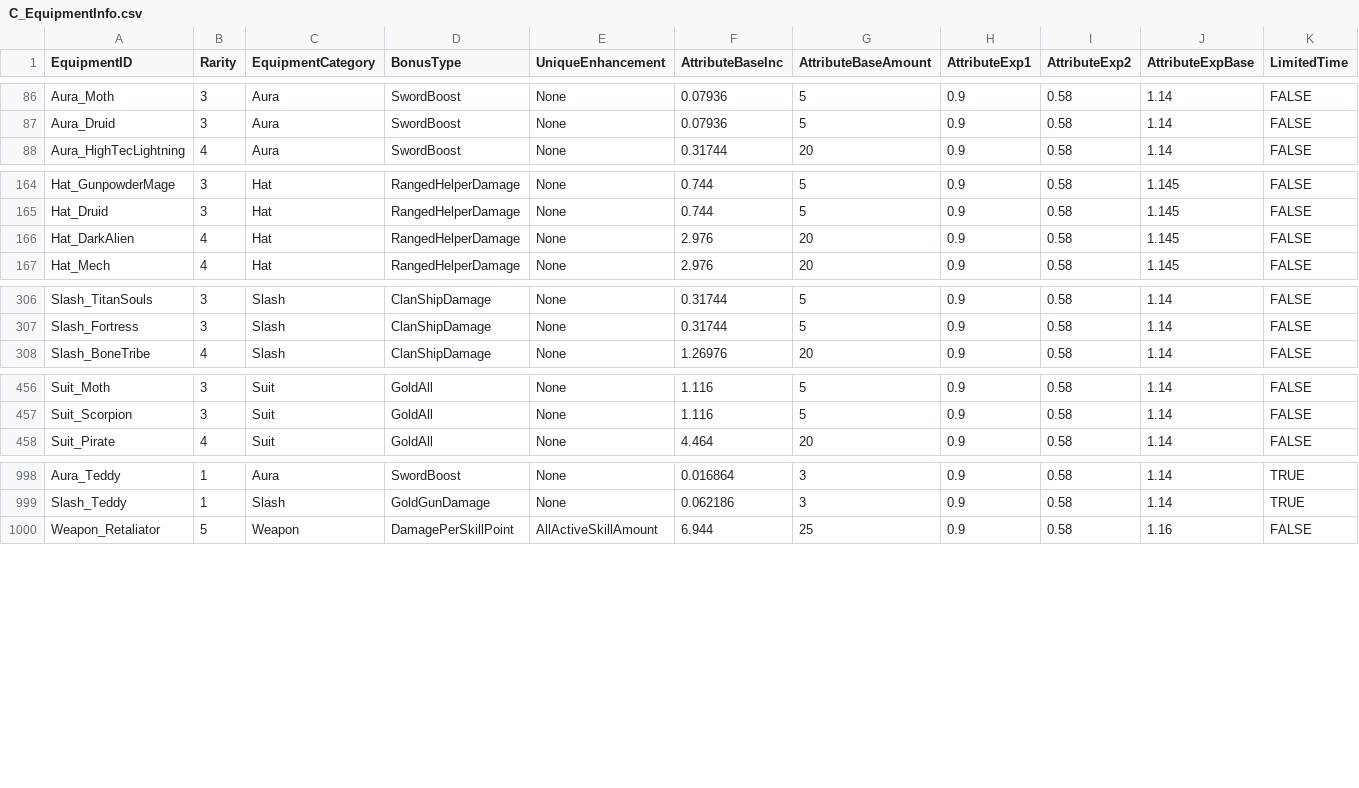
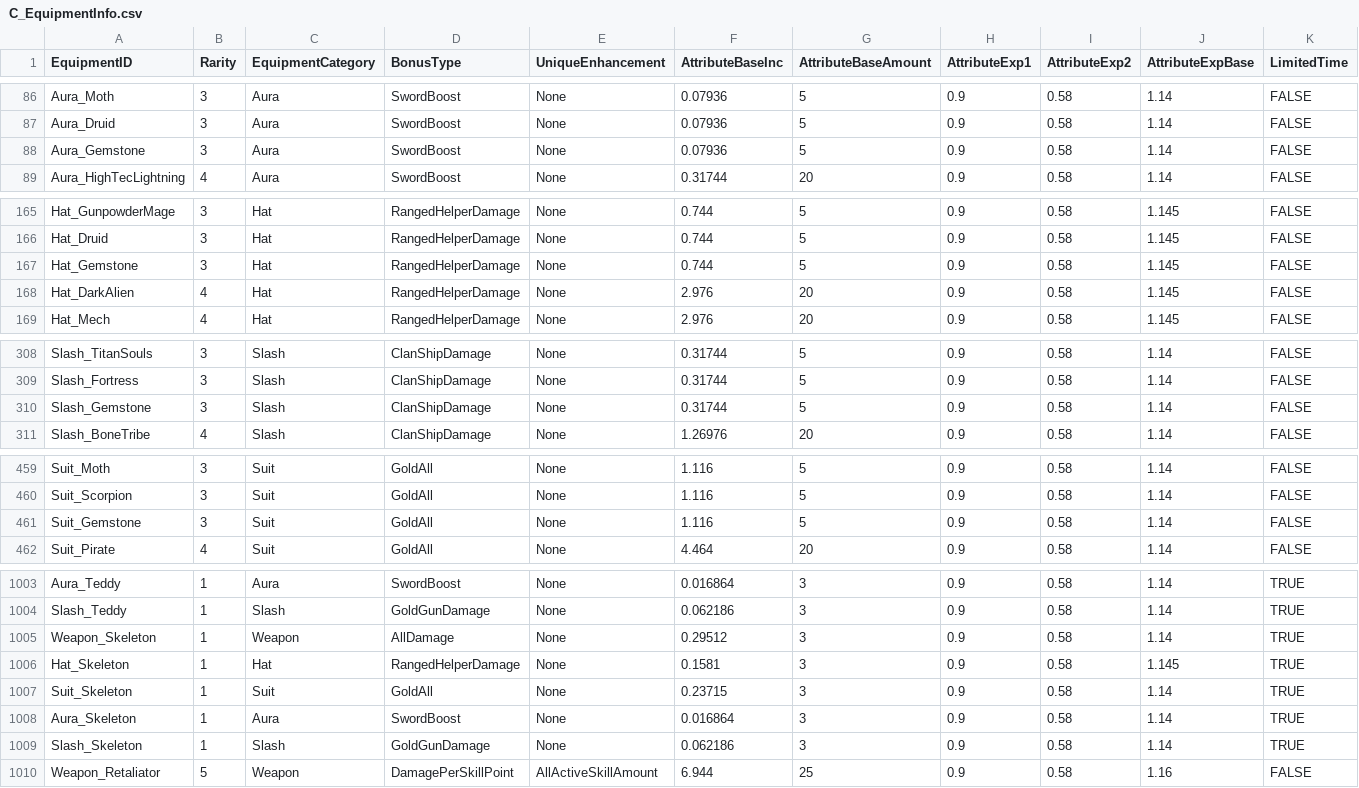
Before and after one commit to rawrzcookie/TT2_CSV, a CSV file: csv/C_EquipmentInfo.csv, drawn as a sheet; only a part is shown, gaps mark what is left out; rows hold the shown columns only; the diff covers the shown part only; the diff names each change by its address in the sheet, - before the commit and + after, or states it on an @@ line.

```diff
--- a/csv/C_EquipmentInfo.csv
+++ b/csv/C_EquipmentInfo.csv
+row 88: Aura_Gemstone | 3 | Aura | SwordBoost | None | 0.07936 | 5 | 0.9 | 0.58 | 1.14 | FALSE
+row 167: Hat_Gemstone | 3 | Hat | RangedHelperDamage | None | 0.744 | 5 | 0.9 | 0.58 | 1.145 | FALSE
+row 310: Slash_Gemstone | 3 | Slash | ClanShipDamage | None | 0.31744 | 5 | 0.9 | 0.58 | 1.14 | FALSE
+row 461: Suit_Gemstone | 3 | Suit | GoldAll | None | 1.116 | 5 | 0.9 | 0.58 | 1.14 | FALSE
+row 1005: Weapon_Skeleton | 1 | Weapon | AllDamage | None | 0.29512 | 3 | 0.9 | 0.58 | 1.14 | TRUE
+row 1006: Hat_Skeleton | 1 | Hat | RangedHelperDamage | None | 0.1581 | 3 | 0.9 | 0.58 | 1.145 | TRUE
+row 1007: Suit_Skeleton | 1 | Suit | GoldAll | None | 0.23715 | 3 | 0.9 | 0.58 | 1.14 | TRUE
+row 1008: Aura_Skeleton | 1 | Aura | SwordBoost | None | 0.016864 | 3 | 0.9 | 0.58 | 1.14 | TRUE
+row 1009: Slash_Skeleton | 1 | Slash | GoldGunDamage | None | 0.062186 | 3 | 0.9 | 0.58 | 1.14 | TRUE
```
Also changed, not shown: 1 added row elsewhere in this file, csv/AvatarInfo.csv, csv/BonusInfo.csv, 11 other files.
